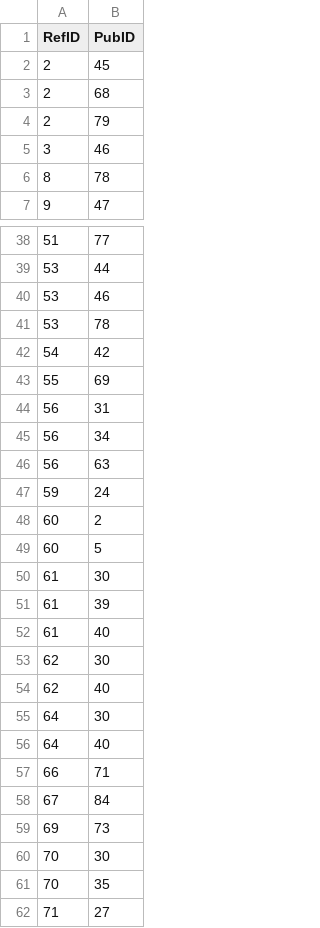
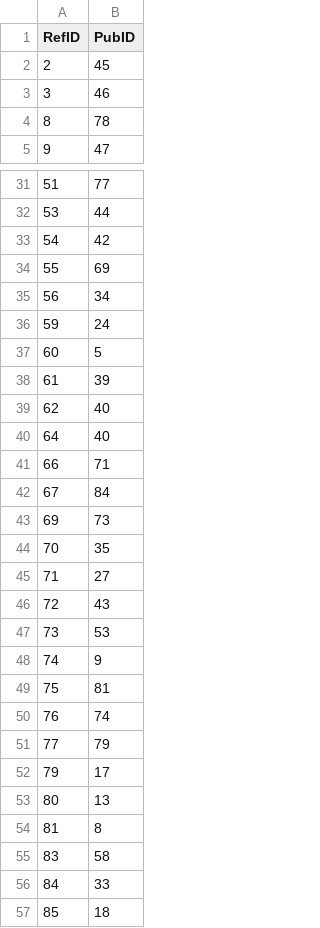
Before and after one commit to hivdb/GenBankRefs, a CSV file: OutputData/Lassa/Lassa_paired_PubID_RefID_track.csv, drawn as a sheet; only a part is shown, gaps mark what is left out; the shorter side is filled out with more unchanged rows; the diff covers the shown part only.

```diff
--- a/OutputData/Lassa/Lassa_paired_PubID_RefID_track.csv
+++ b/OutputData/Lassa/Lassa_paired_PubID_RefID_track.csv
@@ -2,4 +2,2 @@ RefID,PubID
 2,45
-2,68
-2,79
 3,46
@@ -39,18 +32,9 @@ RefID,PubID
 53,44
-53,46
-53,78
 54,42
 55,69
-56,31
 56,34
-56,63
 59,24
-60,2
 60,5
-61,30
 61,39
-61,40
-62,30
 62,40
-64,30
 64,40
@@ -59,3 +43,2 @@ RefID,PubID
 69,73
-70,30
 70,35
```
Also changed, not shown: 15 removed rows elsewhere in this file, OutputData/CCHF/CCHF_paired_PubID_RefID_track.csv, OutputData/Nipah/Nipah_paired_PubID_RefID_track.csv, 6 other files.
